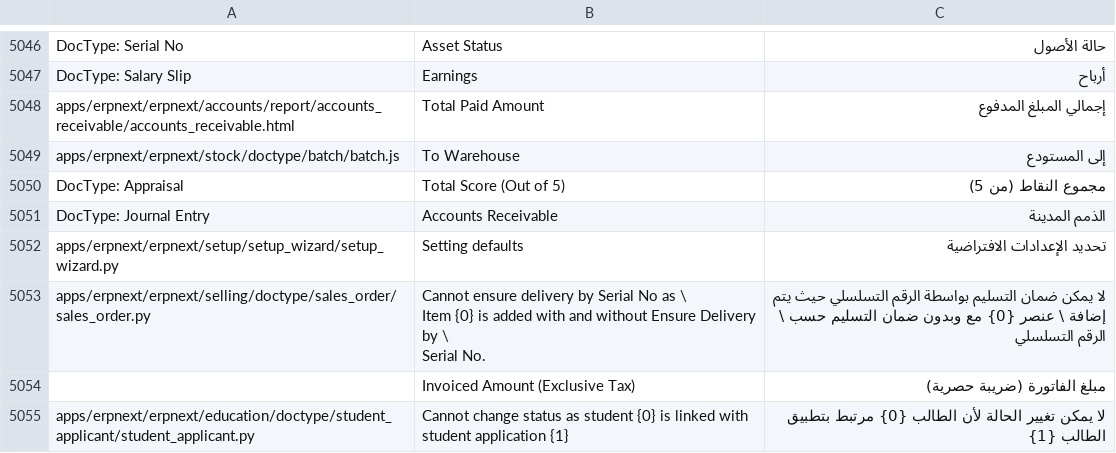
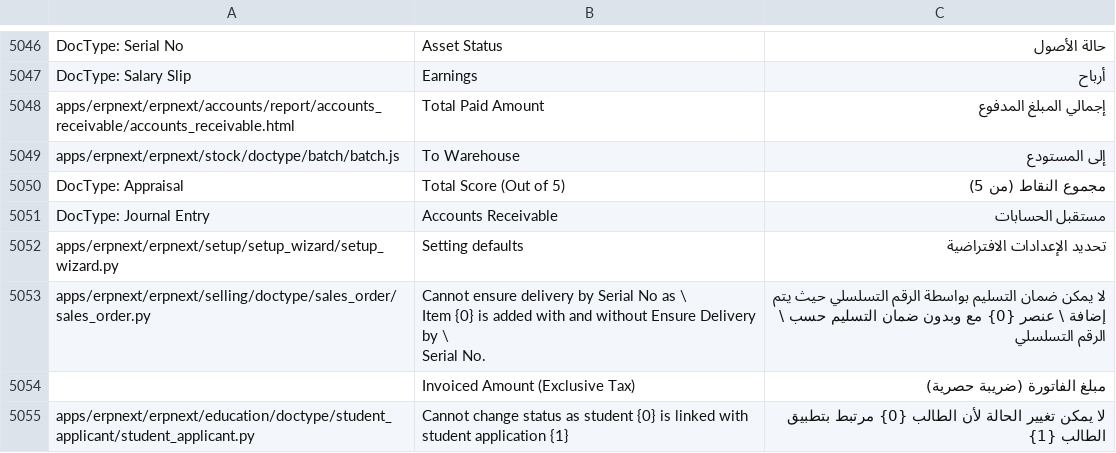
Before and after one commit to Aldawsari395/erpnext_arabic_trans, a CSV file: erpnext/ar.csv, drawn as a sheet; only a part is shown, gaps mark what is left out.

Commit message:
Accounts Receivable

```diff
--- a/erpnext/ar.csv
+++ b/erpnext/ar.csv
@@ -5114,3 +5114,3 @@ apps/erpnext/erpnext/stock/doctype/batch/batch.js,To Warehouse,إلى المست
 DocType: Appraisal,Total Score (Out of 5),مجموع النقاط (من 5)
-DocType: Journal Entry,Accounts Receivable,الذمم المدينة
+DocType: Journal Entry,Accounts Receivable,مستقبل الحسابات
 apps/erpnext/erpnext/setup/setup_wizard/setup_wizard.py,Setting defaults,تحديد الإعدادات الافتراضية
```
